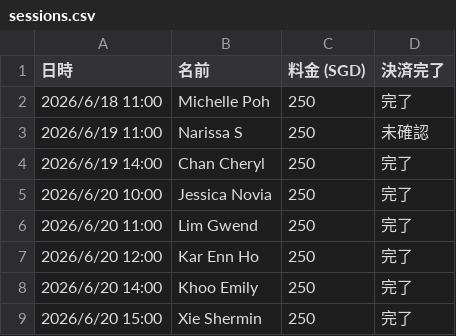
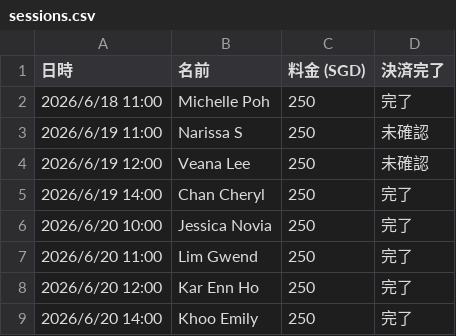
Before and after one commit to norikokagawa/Personal-Makeup-Session-, a CSV file: sessions.csv, drawn as a sheet; only a part is shown; the shorter side is filled out with more unchanged rows; the diff names each change by its address in the sheet, - before the commit and + after, or states it on an @@ line.

Commit message:
予約リストにVeana Leeを追加（決済未確認）

```diff
--- a/sessions.csv
+++ b/sessions.csv
+row 4: 2026/6/19 12:00 | Veana Lee | 250 | 未確認
```
